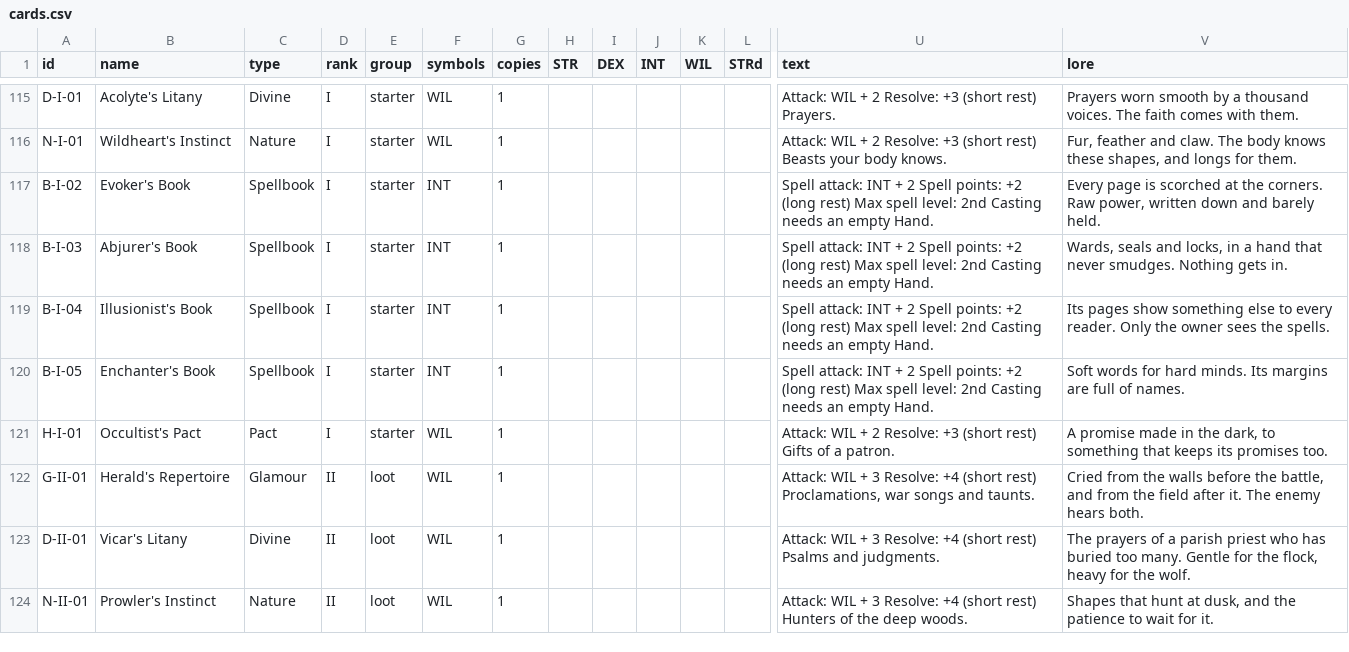
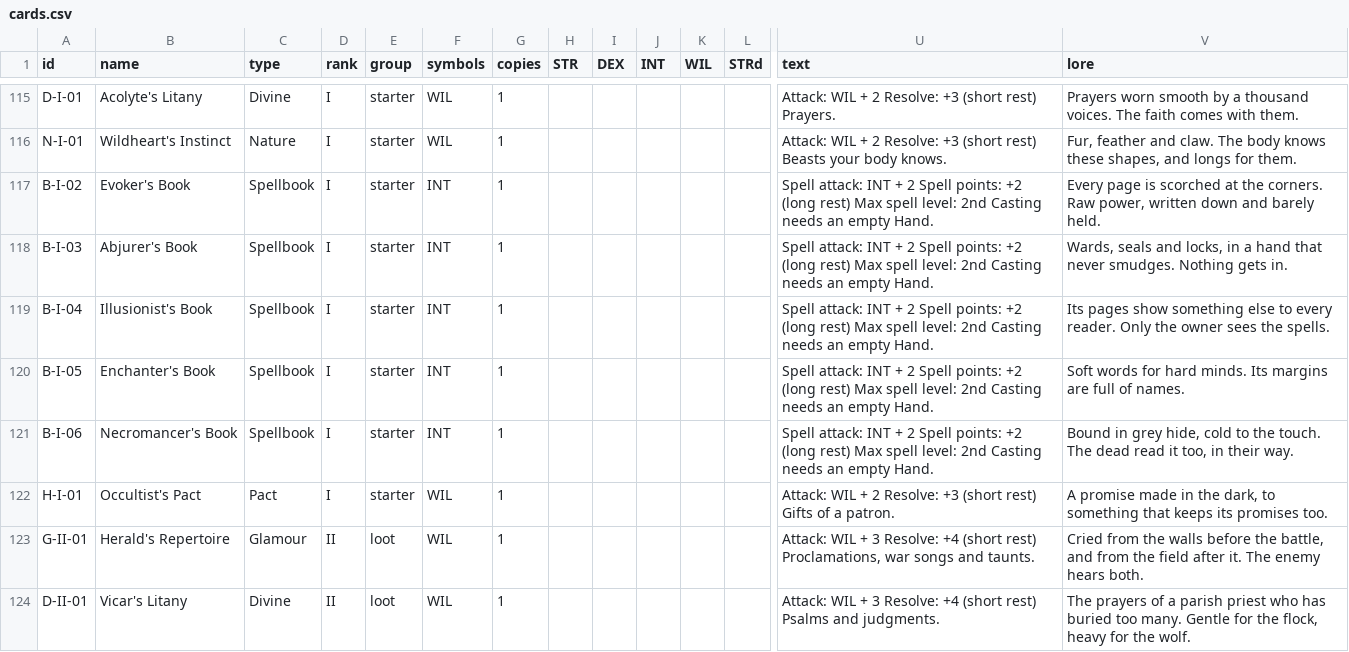
Before and after one commit to cedriclejeune/aspect, a CSV file: cards/tables/cards.csv, drawn as a sheet; only a part is shown, gaps mark what is left out; the shorter side is filled out with more unchanged rows; rows hold the shown columns only; the diff names each change by its address in the sheet, - before the commit and + after, or states it on an @@ line.

```diff
--- a/cards/tables/cards.csv
+++ b/cards/tables/cards.csv
+row 121: B-I-06 | Necromancer's Book | Spellbook | I | starter | INT | 1 |  |  |  |  |  | Spell attack: INT + 2 Spell points: +2 (long rest) Max spell level: 2nd Casting needs an empty Hand. | Bound in grey hide, cold to the touch. The dead read it too, in their way.
```
Also changed, not shown: cards/tables/powers.csv, 34 other files.
